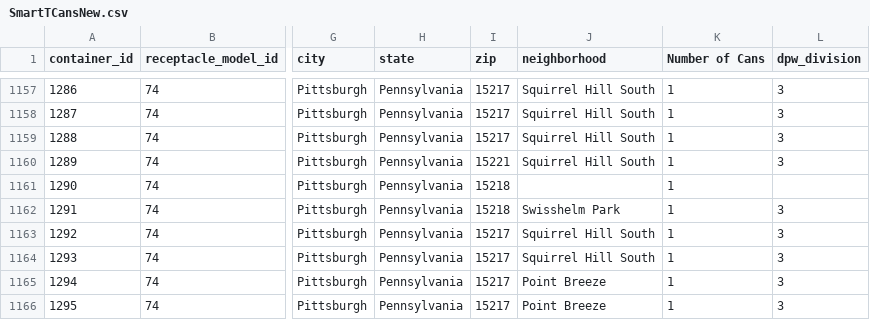
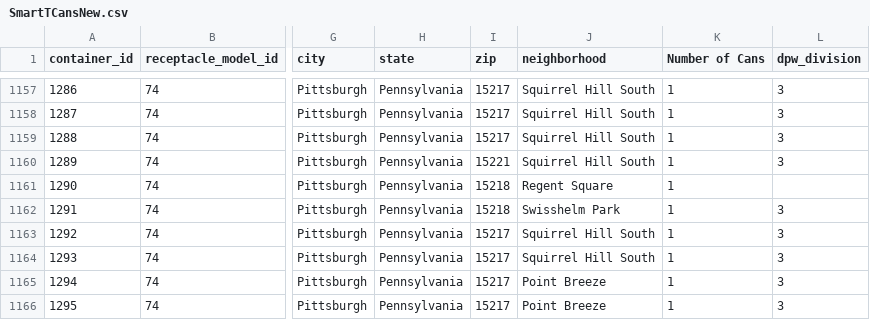
Before and after one commit to wal1624/CMPINF0010-Final-Project, a CSV file: SmartTCansNew.csv, drawn as a sheet; only a part is shown, gaps mark what is left out; the diff names each change by its address in the sheet, - before the commit and + after, or states it on an @@ line.

```diff
--- a/SmartTCansNew.csv
+++ b/SmartTCansNew.csv
-J1161 (neighborhood): (empty)
+J1161 (neighborhood): Regent Square
```
Also changed, not shown: 3 other files.
